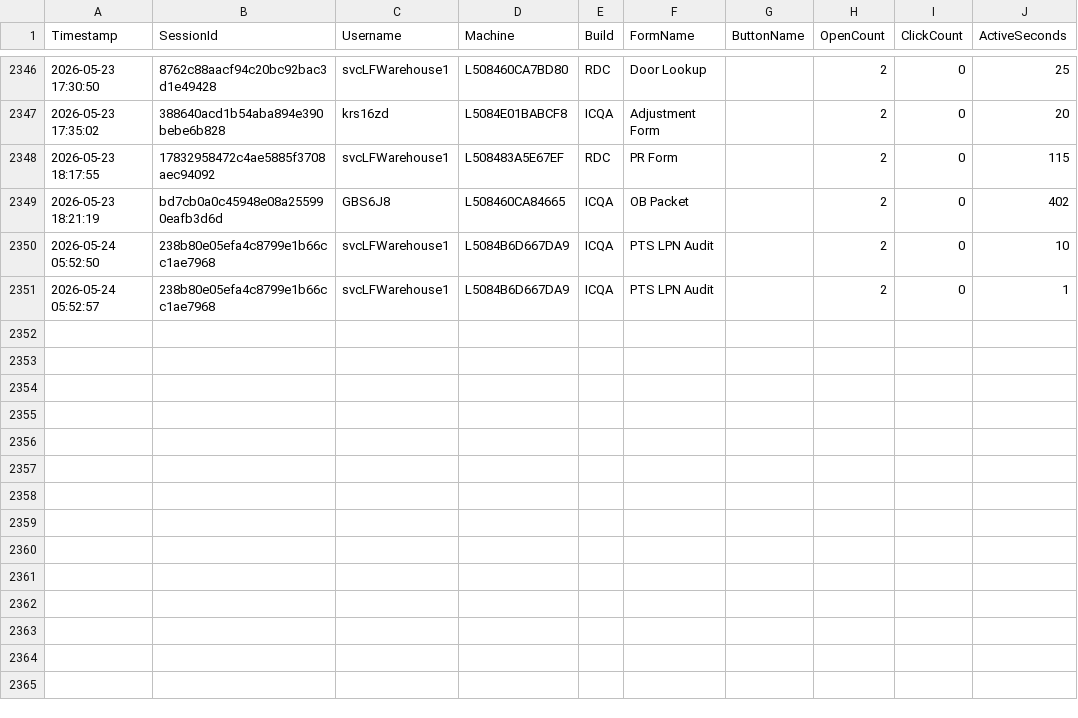
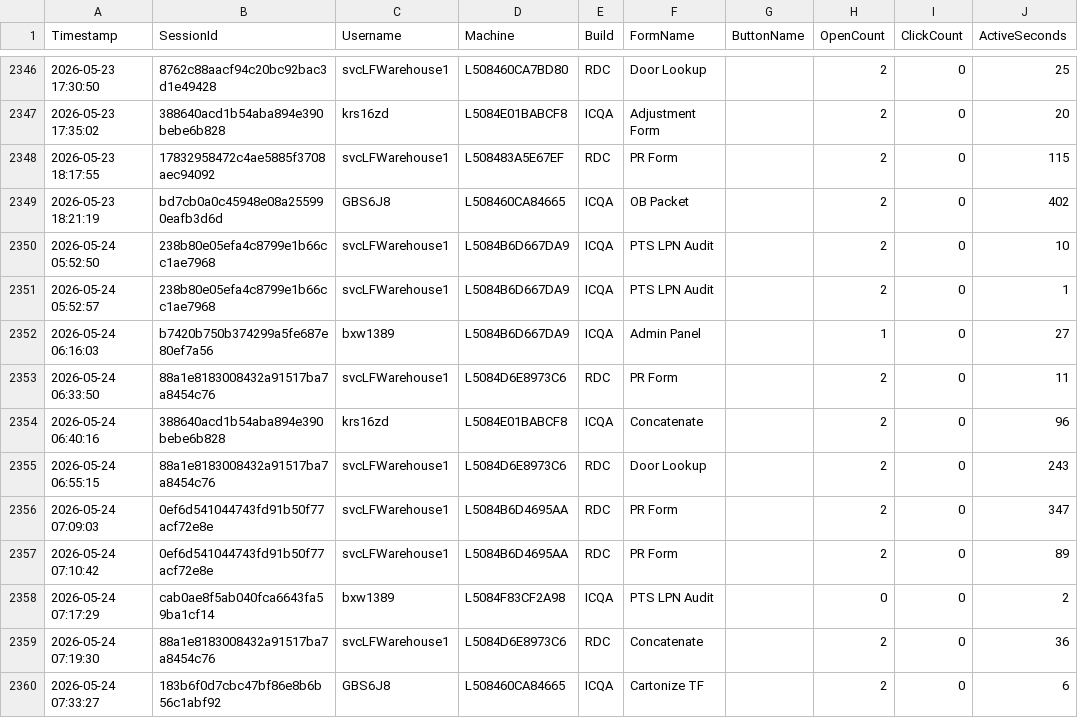
Before and after one commit to ixservices-bit/ixservices.github.io, a CSV file: data/FeatureUsage.csv, drawn as a sheet; only a part is shown, gaps mark what is left out; the diff names each change by its address in the sheet, - before the commit and + after, or states it on an @@ line.

```diff
--- a/data/FeatureUsage.csv
+++ b/data/FeatureUsage.csv
+row 2352: 2026-05-24 06:16:03 | b7420b750b374299a5fe687e80ef7a56 | bxw1389 | L5084B6D667DA9 | ICQA | Admin Panel |  | 1 | 0 | 27
+row 2353: 2026-05-24 06:33:50 | 88a1e8183008432a91517ba7a8454c76 | svcLFWarehouse1 | L5084D6E8973C6 | RDC | PR Form |  | 2 | 0 | 11
+row 2354: 2026-05-24 06:40:16 | 388640acd1b54aba894e390bebe6b828 | krs16zd | L5084E01BABCF8 | ICQA | Concatenate |  | 2 | 0 | 96
+row 2355: 2026-05-24 06:55:15 | 88a1e8183008432a91517ba7a8454c76 | svcLFWarehouse1 | L5084D6E8973C6 | RDC | Door Lookup |  | 2 | 0 | 243
+row 2356: 2026-05-24 07:09:03 | 0ef6d541044743fd91b50f77acf72e8e | svcLFWarehouse1 | L5084B6D4695AA | RDC | PR Form |  | 2 | 0 | 347
+row 2357: 2026-05-24 07:10:42 | 0ef6d541044743fd91b50f77acf72e8e | svcLFWarehouse1 | L5084B6D4695AA | RDC | PR Form |  | 2 | 0 | 89
+row 2358: 2026-05-24 07:17:29 | cab0ae8f5ab040fca6643fa59ba1cf14 | bxw1389 | L5084F83CF2A98 | ICQA | PTS LPN Audit |  | 0 | 0 | 2
+row 2359: 2026-05-24 07:19:30 | 88a1e8183008432a91517ba7a8454c76 | svcLFWarehouse1 | L5084D6E8973C6 | RDC | Concatenate |  | 2 | 0 | 36
+row 2360: 2026-05-24 07:33:27 | 183b6f0d7cbc47bf86e8b6b56c1abf92 | GBS6J8 | L508460CA84665 | ICQA | Cartonize TF |  | 2 | 0 | 6
```
Also changed, not shown: data/UserUsage.csv, 1 other file.
